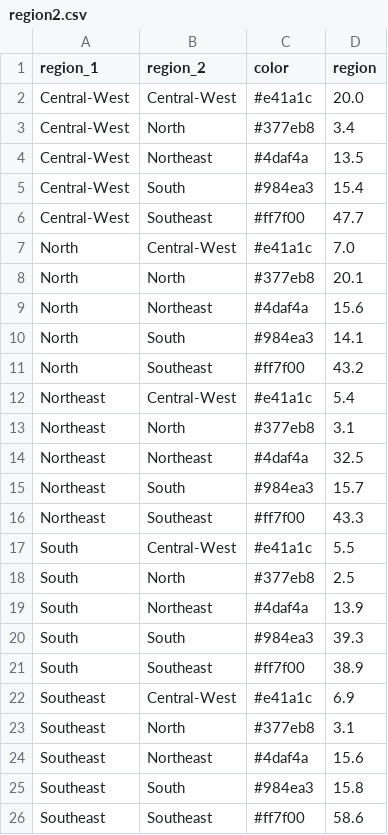
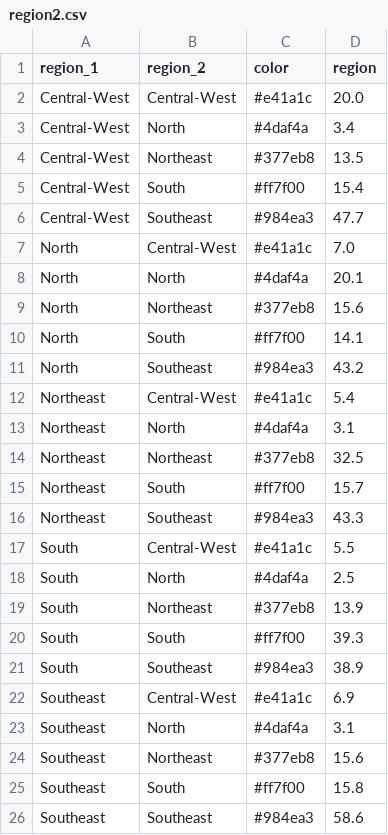
Before and after one commit to geraldopessoajr/geraldopessoajr.github.io, a CSV file: files/region2.csv, drawn as a sheet.

Commit message:
Update region2.csv

```diff
--- a/files/region2.csv
+++ b/files/region2.csv
@@ -2,25 +2,25 @@ region_1,region_2,color,region
 Central-West,Central-West,"#e41a1c",20.0
-Central-West,North,"#377eb8",3.4
-Central-West,Northeast,"#4daf4a",13.5
-Central-West,South,"#984ea3",15.4
-Central-West,Southeast,"#ff7f00",47.7
+Central-West,North,"#4daf4a",3.4
+Central-West,Northeast,"#377eb8",13.5
+Central-West,South,"#ff7f00",15.4
+Central-West,Southeast,"#984ea3",47.7
 North,Central-West,"#e41a1c",7.0
-North,North,"#377eb8",20.1
-North,Northeast,"#4daf4a",15.6
-North,South,"#984ea3",14.1
-North,Southeast,"#ff7f00",43.2
+North,North,"#4daf4a",20.1
+North,Northeast,"#377eb8",15.6
+North,South,"#ff7f00",14.1
+North,Southeast,"#984ea3",43.2
 Northeast,Central-West,"#e41a1c",5.4
-Northeast,North,"#377eb8",3.1
-Northeast,Northeast,"#4daf4a",32.5
-Northeast,South,"#984ea3",15.7
-Northeast,Southeast,"#ff7f00",43.3
+Northeast,North,"#4daf4a",3.1
+Northeast,Northeast,"#377eb8",32.5
+Northeast,South,"#ff7f00",15.7
+Northeast,Southeast,"#984ea3",43.3
 South,Central-West,"#e41a1c",5.5
-South,North,"#377eb8",2.5
-South,Northeast,"#4daf4a",13.9
-South,South,"#984ea3",39.3
-South,Southeast,"#ff7f00",38.9
+South,North,"#4daf4a",2.5
+South,Northeast,"#377eb8",13.9
+South,South,"#ff7f00",39.3
+South,Southeast,"#984ea3",38.9
 Southeast,Central-West,"#e41a1c",6.9
-Southeast,North,"#377eb8",3.1
-Southeast,Northeast,"#4daf4a",15.6
-Southeast,South,"#984ea3",15.8
-Southeast,Southeast,"#ff7f00",58.6
+Southeast,North,"#4daf4a",3.1
+Southeast,Northeast,"#377eb8",15.6
+Southeast,South,"#ff7f00",15.8
+Southeast,Southeast,"#984ea3",58.6
```
